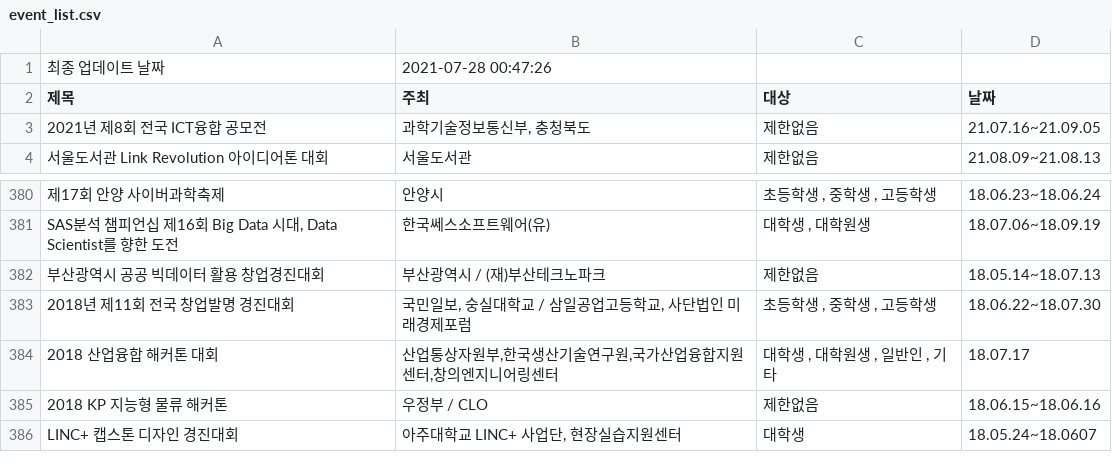
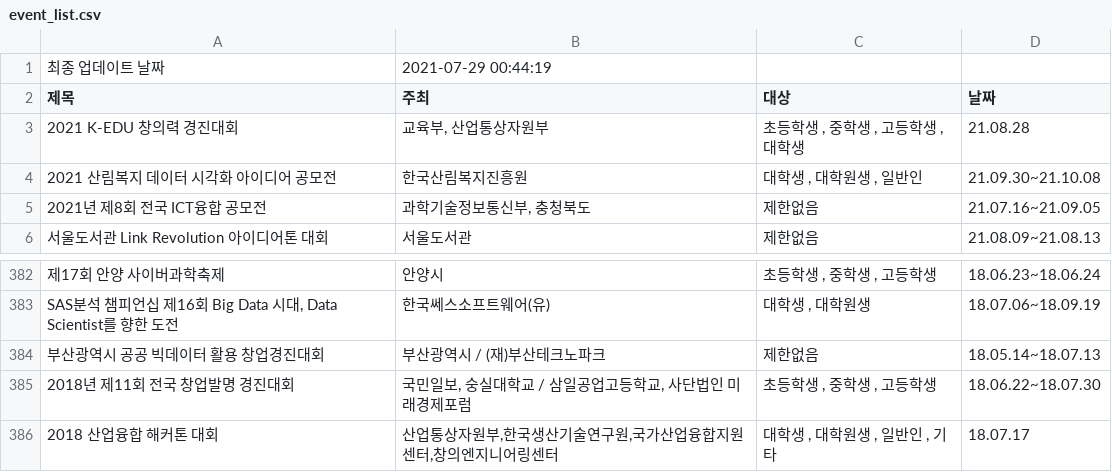
Before and after one commit to shinequasar/web-crawler, a CSV file: event_list.csv, drawn as a sheet; only a part is shown, gaps mark what is left out; removed rows and columns are numbered as before the commit, all else as after; the diff names each change by its address in the sheet, - before the commit and + after, or states it on an @@ line.

Commit message:
Auto - Update Event data with Crawler

```diff
--- a/event_list.csv
+++ b/event_list.csv
-B1 (주최): 2021-07-28 00:47:26
+B1 (주최): 2021-07-29 00:44:19
+row 3: 2021 K-EDU 창의력 경진대회 | 교육부, 산업통상자원부 | 초등학생 , 중학생 , 고등학생 , 대학생 | 21.08.28
+row 4: 2021 산림복지 데이터 시각화 아이디어 공모전 | 한국산림복지진흥원 | 대학생 , 대학원생 , 일반인 | 21.09.30~21.10.08
-row 385: 2018 KP 지능형 물류 해커톤 | 우정부 / CLO | 제한없음 | 18.06.15~18.06.16
-row 386: LINC+ 캡스톤 디자인 경진대회 | 아주대학교 LINC+ 사업단, 현장실습지원센터 | 대학생 | 18.05.24~18.0607
```
